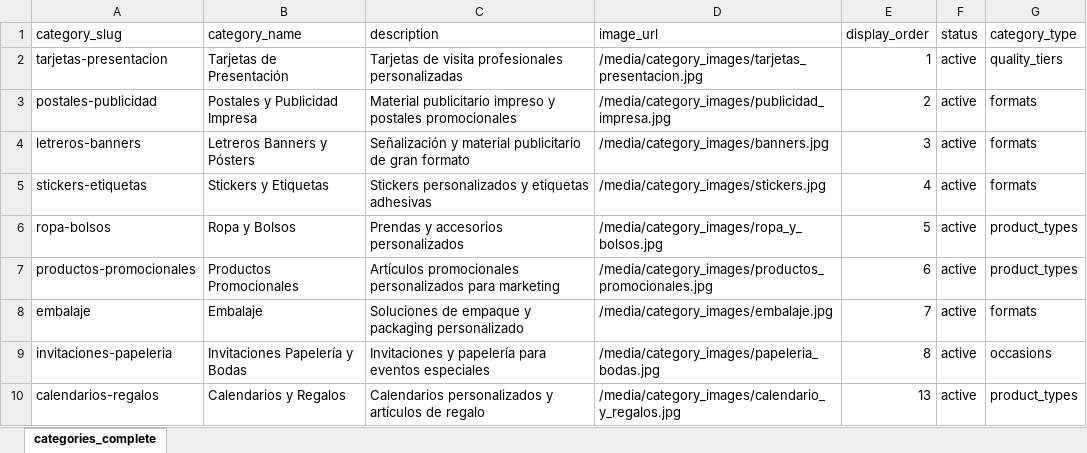
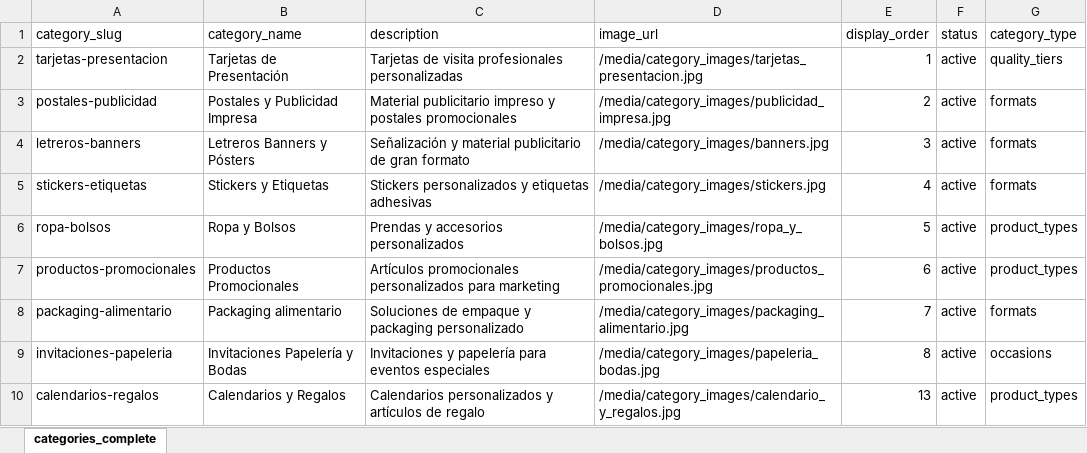
Before and after one commit to OmarGonD/imprenta-gallito, an Excel workbook: static/data/categories_complete.xlsx, sheet categories_complete, drawn as a sheet; values as stored, in another font and other column widths than the file's, no borders; the diff names each change by its address in the sheet, - before the commit and + after, or states it on an @@ line.

```diff
--- a/static/data/categories_complete.xlsx (sheet categories_complete)
+++ b/static/data/categories_complete.xlsx (sheet categories_complete)
-A8 (category_slug): embalaje
+A8 (category_slug): packaging-alimentario
-B8 (category_name): Embalaje
+B8 (category_name): Packaging alimentario
-D8 (image_url): /media/category_images/embalaje.jpg
+D8 (image_url): /media/category_images/packaging_alimentario.jpg
```
Also changed, not shown: static/data/price_tiers_complete.xlsx, static/data/products_complete.xlsx, 54 other files.
